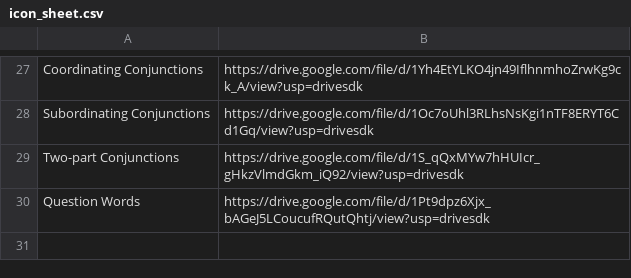
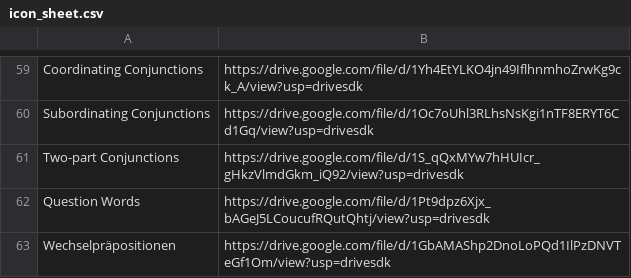
Before and after one commit to sowrov12/com.wortart.app, a CSV file: app/src/main/assets/icon_sheet.csv, drawn as a sheet; only a part is shown, gaps mark what is left out; the diff covers the shown part only.

```diff
--- a/app/src/main/assets/icon_sheet.csv
+++ b/app/src/main/assets/icon_sheet.csv
@@ -30 +62,2 @@ Two-part Conjunctions,https://drive.google.com/file/d/1S_qQxMYw7hHUIcr_gHkzVlmdG
 Question Words,https://drive.google.com/file/d/1Pt9dpz6Xjx_bAGeJ5LCoucufRQutQhtj/view?usp=drivesdk
+Wechselpräpositionen,https://drive.google.com/file/d/1GbAMAShp2DnoLoPQd1IlPzDNVTeGf1Om/view?usp=drivesdk
```
Also changed, not shown: 32 added rows elsewhere in this file, 19 other files.
